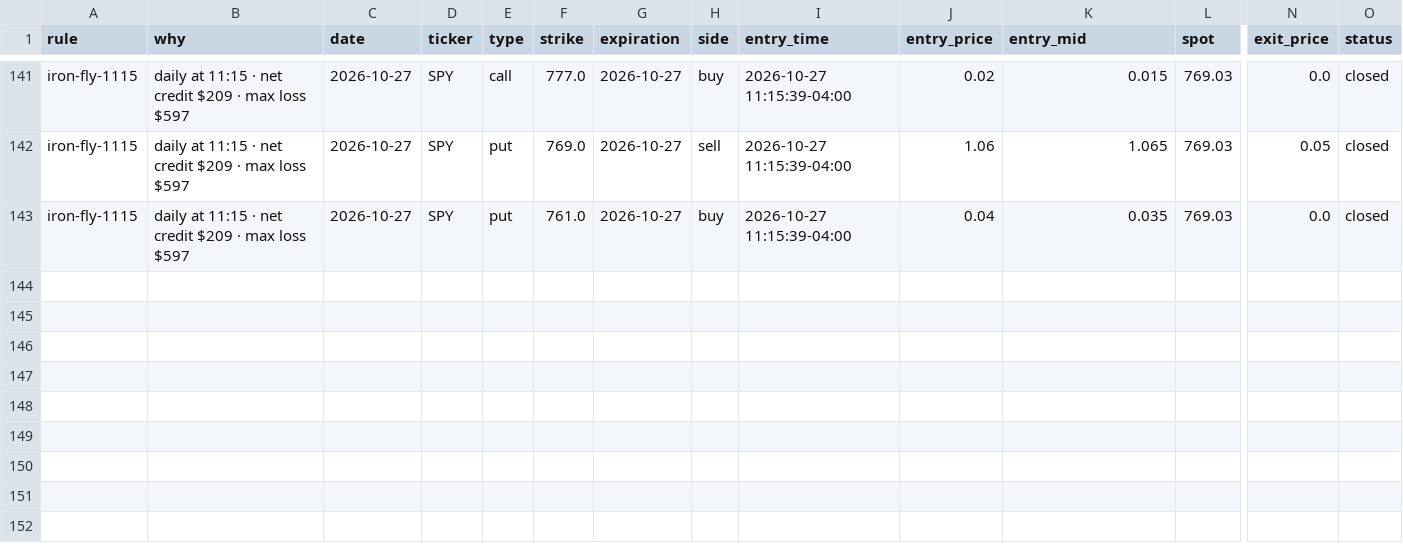
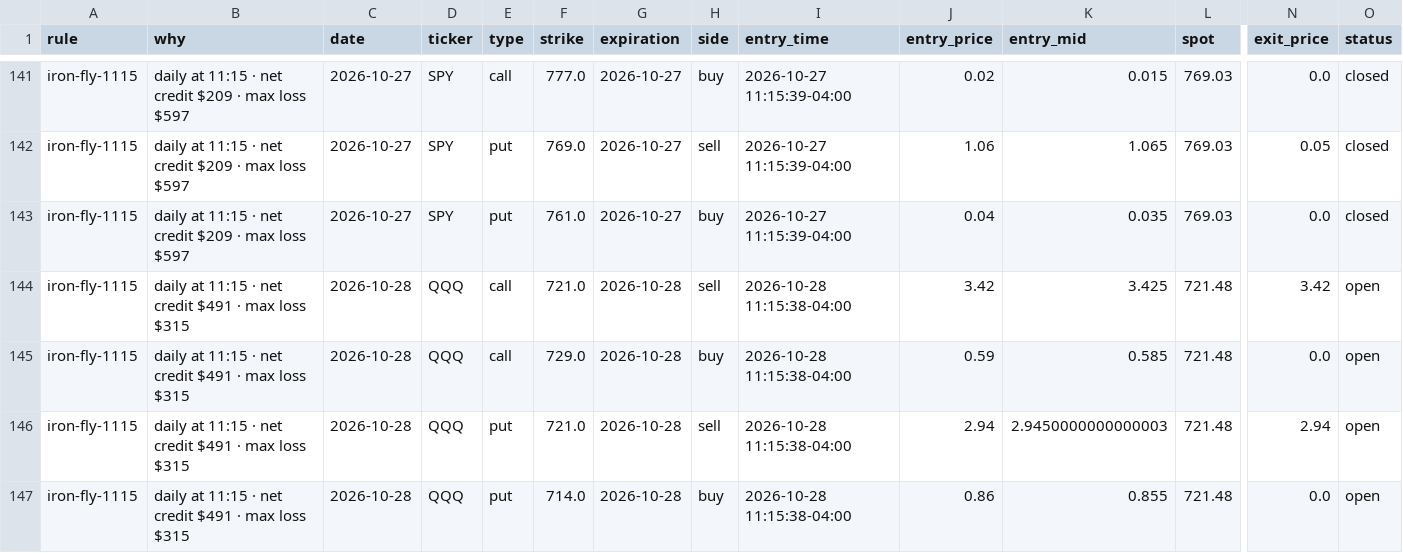
Before and after one commit to parisaetemadi/options, a CSV file: data/paper_options/trades.csv, drawn as a sheet; only a part is shown, gaps mark what is left out; rows hold the shown columns only; the diff covers the shown part only; the diff names each change by its address in the sheet, - before the commit and + after, or states it on an @@ line.

```diff
--- a/data/paper_options/trades.csv
+++ b/data/paper_options/trades.csv
+row 144: iron-fly-1115 | daily at 11:15 · net credit $491 · max loss $315 | 2026-10-28 | QQQ | call | 721.0 | 2026-10-28 | sell | 2026-10-28 11:15:38-04:00 | 3.42 | 3.425 | 721.48 | 3.42 | open
+row 145: iron-fly-1115 | daily at 11:15 · net credit $491 · max loss $315 | 2026-10-28 | QQQ | call | 729.0 | 2026-10-28 | buy | 2026-10-28 11:15:38-04:00 | 0.59 | 0.585 | 721.48 | 0.0 | open
+row 146: iron-fly-1115 | daily at 11:15 · net credit $491 · max loss $315 | 2026-10-28 | QQQ | put | 721.0 | 2026-10-28 | sell | 2026-10-28 11:15:38-04:00 | 2.94 | 2.9450000000000003 | 721.48 | 2.94 | open
+row 147: iron-fly-1115 | daily at 11:15 · net credit $491 · max loss $315 | 2026-10-28 | QQQ | put | 714.0 | 2026-10-28 | buy | 2026-10-28 11:15:38-04:00 | 0.86 | 0.855 | 721.48 | 0.0 | open
```
Also changed, not shown: 4 added rows and 16 edited cells elsewhere in this file, 2 other files.
